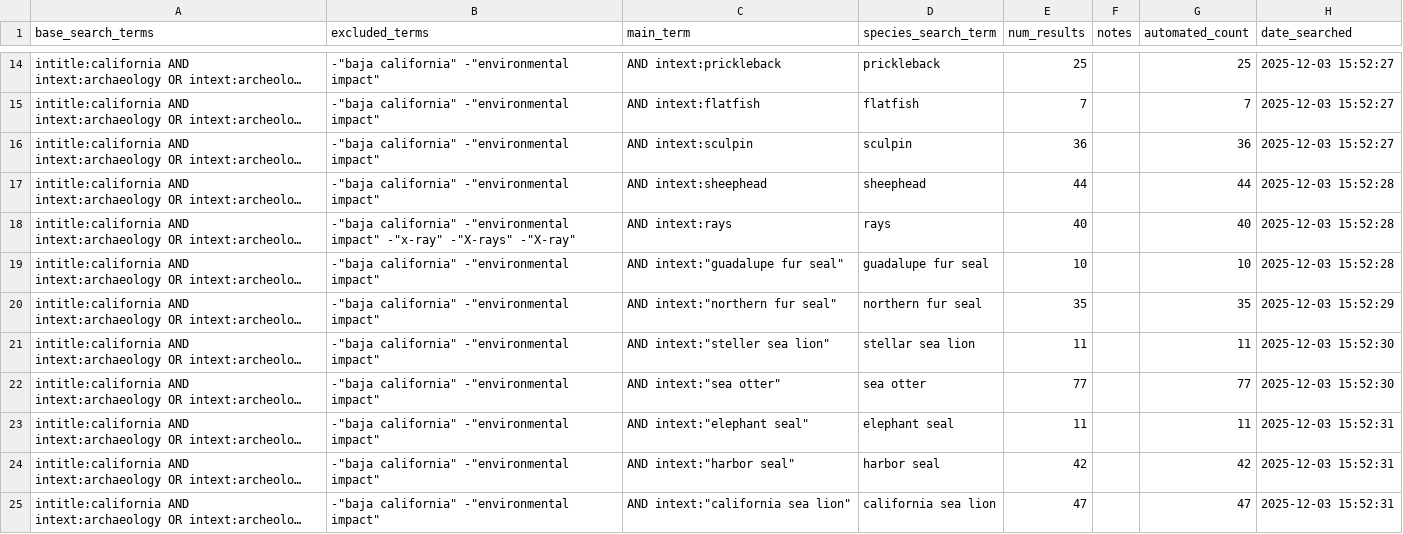
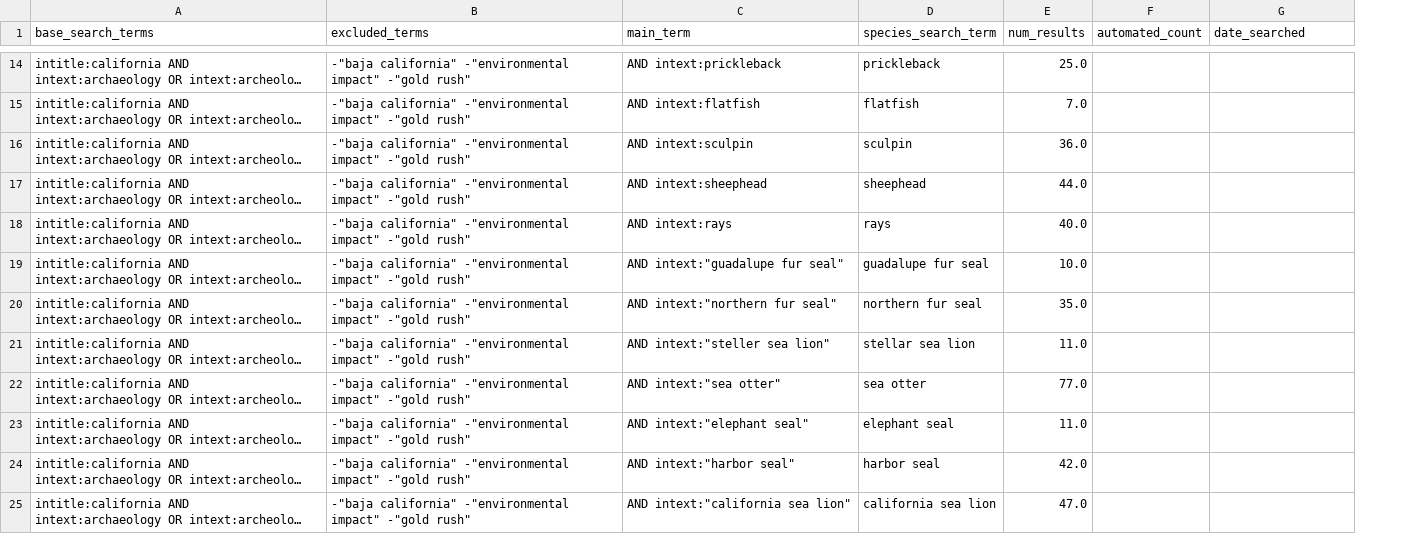
Before and after one commit to earlycapistran/socal_greenTurtle_scraping, a CSV file: archeo_results_progress.csv, drawn as a sheet; only a part is shown, gaps mark what is left out; long unchanged cells end in …; removed rows and columns are numbered as before the commit, all else as after; the diff covers the shown part only; the diff names each change by its address in the sheet, - before the commit and + after, or states it on an @@ line.

```diff
--- a/archeo_results_progress.csv
+++ b/archeo_results_progress.csv
-column F (notes), empty
-B14:B17 (excluded_terms): …-"environmental impact"
+B14:B17 (excluded_terms): …-"environmental impact" -"gold rush"
-E14 (num_results): 25
+E14 (num_results): 25.0
-F14 (automated_count): 25
+F14 (automated_count): (empty)
-G14:G16 (date_searched): 2025-12-03 15:52:27
+G14:G16 (date_searched): (empty)
-E15 (num_results): 7
+E15 (num_results): 7.0
-F15 (automated_count): 7
+F15 (automated_count): (empty)
-E16 (num_results): 36
+E16 (num_results): 36.0
-F16 (automated_count): 36
+F16 (automated_count): (empty)
-E17 (num_results): 44
+E17 (num_results): 44.0
-F17 (automated_count): 44
+F17 (automated_count): (empty)
-G17:G19 (date_searched): 2025-12-03 15:52:28
+G17:G19 (date_searched): (empty)
-B18 (excluded_terms): …-"environmental impact" -"x-ray" -"X-rays" -"X-ray"
+B18 (excluded_terms): …-"environmental impact" -"gold rush"
-E18 (num_results): 40
+E18 (num_results): 40.0
-F18 (automated_count): 40
+F18 (automated_count): (empty)
-B19:B25 (excluded_terms): …-"environmental impact"
+B19:B25 (excluded_terms): …-"environmental impact" -"gold rush"
-E19 (num_results): 10
+E19 (num_results): 10.0
-F19 (automated_count): 10
+F19 (automated_count): (empty)
-E20 (num_results): 35
+E20 (num_results): 35.0
-F20 (automated_count): 35
+F20 (automated_count): (empty)
-G20 (date_searched): 2025-12-03 15:52:29
+G20 (date_searched): (empty)
-E21 (num_results): 11
+E21 (num_results): 11.0
-F21 (automated_count): 11
+F21 (automated_count): (empty)
-G21:G22 (date_searched): 2025-12-03 15:52:30
+G21:G22 (date_searched): (empty)
-E22 (num_results): 77
+E22 (num_results): 77.0
-F22 (automated_count): 77
+F22 (automated_count): (empty)
-E23 (num_results): 11
+E23 (num_results): 11.0
-F23 (automated_count): 11
+F23 (automated_count): (empty)
-G23:G25 (date_searched): 2025-12-03 15:52:31
+G23:G25 (date_searched): (empty)
-E24 (num_results): 42
+E24 (num_results): 42.0
-F24 (automated_count): 42
+F24 (automated_count): (empty)
-E25 (num_results): 47
+E25 (num_results): 47.0
-F25 (automated_count): 47
+F25 (automated_count): (empty)
```
Also changed, not shown: 118 edited cells elsewhere in this file, archeo_searchTerms_data_readOnly.csv, 1 other file.
